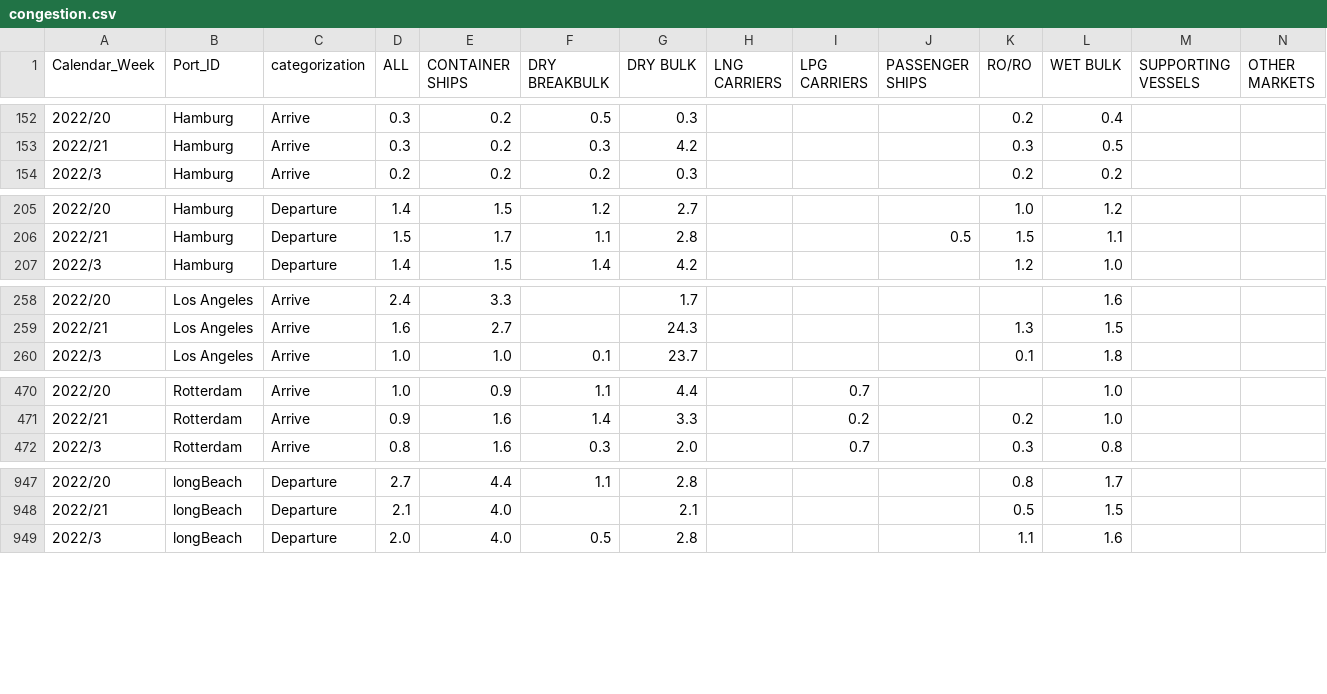
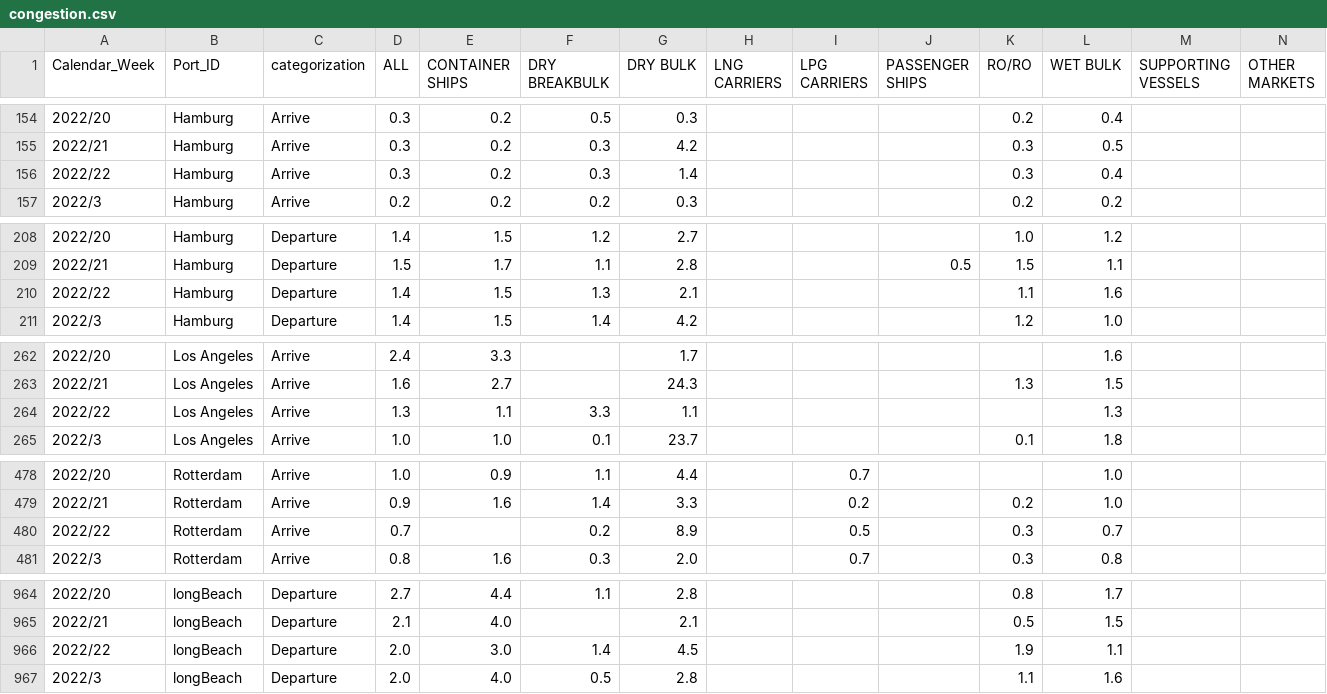
Before and after one commit to b9907051/iphone, a CSV file: static/data/Shipping/congestion.csv, drawn as a sheet; only a part is shown, gaps mark what is left out; the diff covers the shown part only.

```diff
--- a/static/data/Shipping/congestion.csv
+++ b/static/data/Shipping/congestion.csv
@@ -153,2 +155,3 @@ Calendar_Week,Port_ID,categorization,ALL,CONTAINER SHIPS,DRY BREAKBULK,DRY BULK,
 2022/21,Hamburg,Arrive,0.3,0.2,0.3,4.2,,,,0.3,0.5,,
+2022/22,Hamburg,Arrive,0.3,0.2,0.3,1.4,,,,0.3,0.4,,
 2022/3,Hamburg,Arrive,0.2,0.2,0.2,0.3,,,,0.2,0.2,,
@@ -206,2 +209,3 @@ Calendar_Week,Port_ID,categorization,ALL,CONTAINER SHIPS,DRY BREAKBULK,DRY BULK,
 2022/21,Hamburg,Departure,1.5,1.7,1.1,2.8,,,0.5,1.5,1.1,,
+2022/22,Hamburg,Departure,1.4,1.5,1.3,2.1,,,,1.1,1.6,,
 2022/3,Hamburg,Departure,1.4,1.5,1.4,4.2,,,,1.2,1.0,,
@@ -259,2 +263,3 @@ Calendar_Week,Port_ID,categorization,ALL,CONTAINER SHIPS,DRY BREAKBULK,DRY BULK,
 2022/21,Los Angeles,Arrive,1.6,2.7,,24.3,,,,1.3,1.5,,
+2022/22,Los Angeles,Arrive,1.3,1.1,3.3,1.1,,,,,1.3,,
 2022/3,Los Angeles,Arrive,1.0,1.0,0.1,23.7,,,,0.1,1.8,,
@@ -471,2 +479,3 @@ Calendar_Week,Port_ID,categorization,ALL,CONTAINER SHIPS,DRY BREAKBULK,DRY BULK,
 2022/21,Rotterdam,Arrive,0.9,1.6,1.4,3.3,,0.2,,0.2,1.0,,
+2022/22,Rotterdam,Arrive,0.7,,0.2,8.9,,0.5,,0.3,0.7,,
 2022/3,Rotterdam,Arrive,0.8,1.6,0.3,2.0,,0.7,,0.3,0.8,,
@@ -948,2 +965,3 @@ Calendar_Week,Port_ID,categorization,ALL,CONTAINER SHIPS,DRY BREAKBULK,DRY BULK,
 2022/21,longBeach,Departure,2.1,4.0,,2.1,,,,0.5,1.5,,
+2022/22,longBeach,Departure,2.0,3.0,1.4,4.5,,,,1.9,1.1,,
 2022/3,longBeach,Departure,2.0,4.0,0.5,2.8,,,,1.1,1.6,,
```
Also changed, not shown: 13 added rows and 1 edited cell elsewhere in this file, static/data/Sports/nike.csv, static/data/Videocard/GTX+1050.csv, 10 other files.
